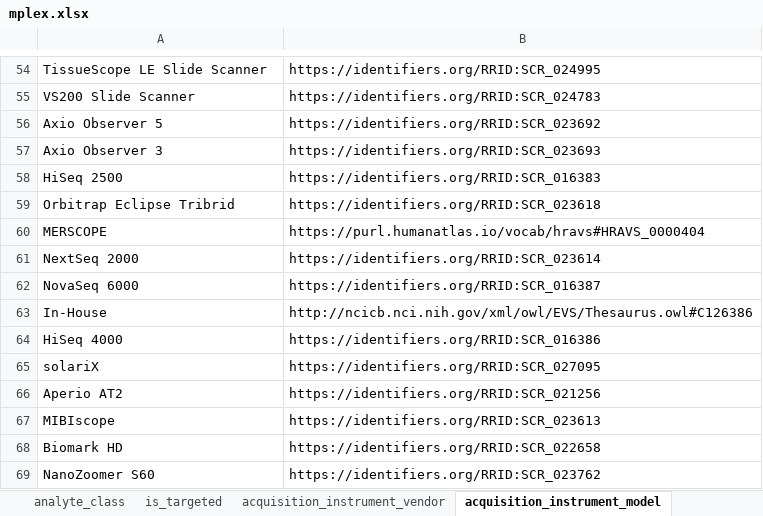
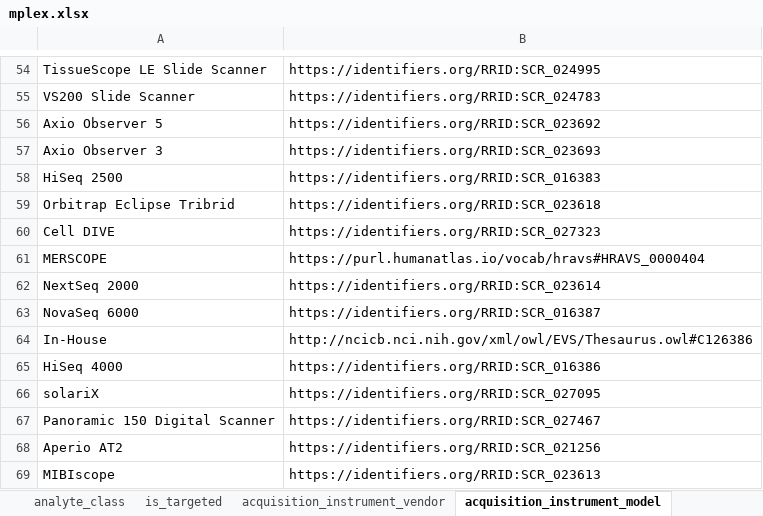
Before and after one commit to hubmapconsortium/dataset-metadata-spreadsheet, an Excel workbook: mplex/latest/mplex.xlsx, sheet acquisition_instrument_model, drawn as a sheet; only a part is shown, gaps mark what is left out; the shorter side is filled out with more unchanged rows; values as stored, in another font and other column widths than the file's, no borders; the diff names each change by its address in the sheet, - before the commit and + after, or states it on an @@ line.

```diff
--- a/mplex/latest/mplex.xlsx (sheet acquisition_instrument_model)
+++ b/mplex/latest/mplex.xlsx (sheet acquisition_instrument_model)
+row 60: Cell DIVE | https://identifiers.org/RRID:SCR_027323
+row 67: Panoramic 150 Digital Scanner | https://identifiers.org/RRID:SCR_027467
```
Also changed, not shown: sheet ms_ionization_technique, sheet dataset_type, sheet .metadata, lcms/latest/lcms.xlsx, lcms/v4.0.0/lcms-v4.0.0.xlsx, 15 other files.
